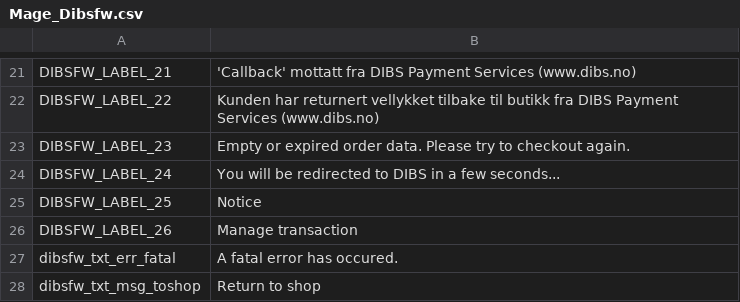
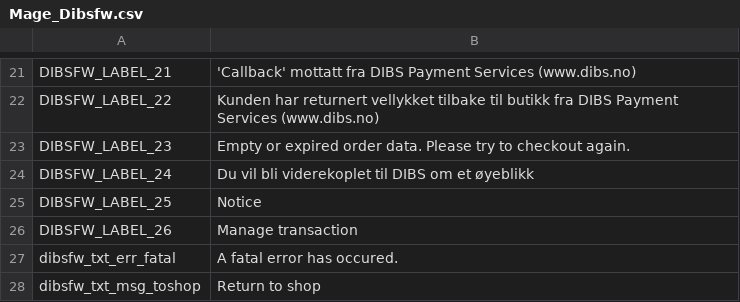
Before and after one commit to DIBS-Payment-Services/Magento, a CSV file: src/Dibsfw/app/locale/nb_NO/Mage_Dibsfw.csv, drawn as a sheet; only a part is shown, gaps mark what is left out.

```diff
--- a/src/Dibsfw/app/locale/nb_NO/Mage_Dibsfw.csv
+++ b/src/Dibsfw/app/locale/nb_NO/Mage_Dibsfw.csv
@@ -23,3 +23,3 @@
 "DIBSFW_LABEL_23","Empty or expired order data. Please try to checkout again."
-"DIBSFW_LABEL_24","You will be redirected to DIBS in a few seconds..."
+"DIBSFW_LABEL_24","Du vil bli viderekoplet til DIBS om et øyeblikk"
 "DIBSFW_LABEL_25","Notice"
```
Also changed, not shown: src/Dibsfw/app/locale/nn_NO/Mage_Dibsfw.csv, src/Dibsfw/app/locale/sv_SE/Mage_Dibsfw.csv, 10 other files.
